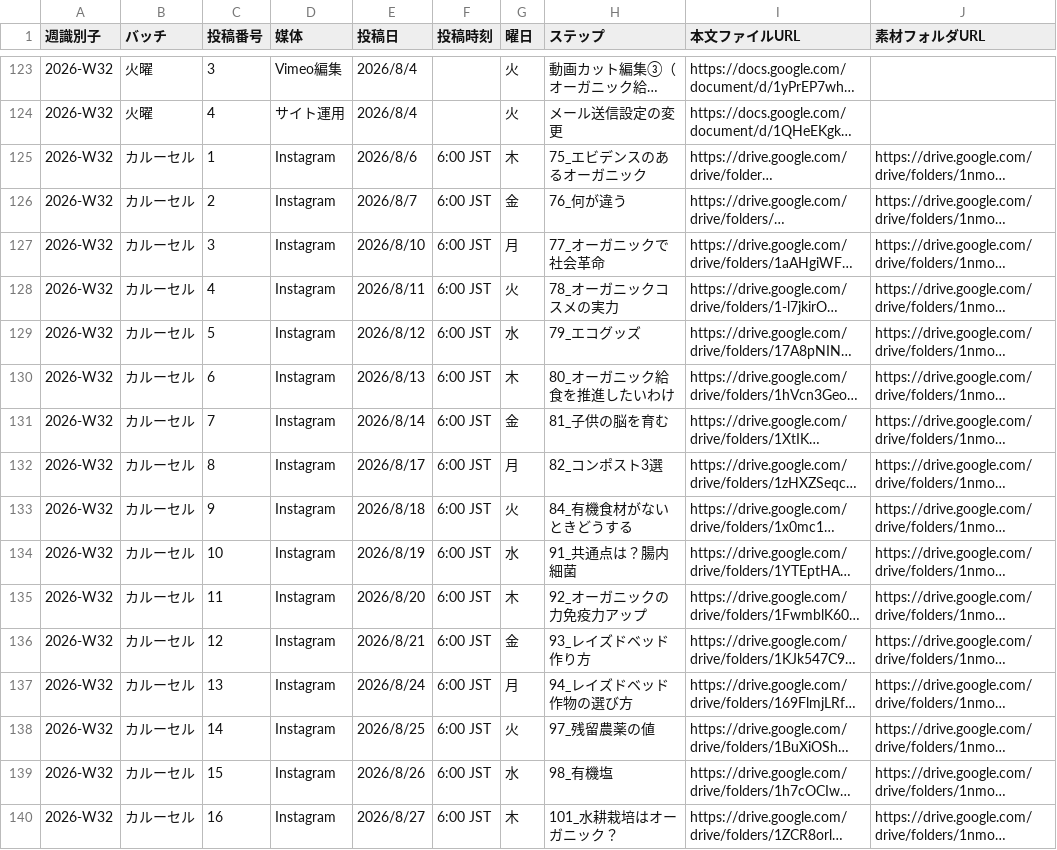
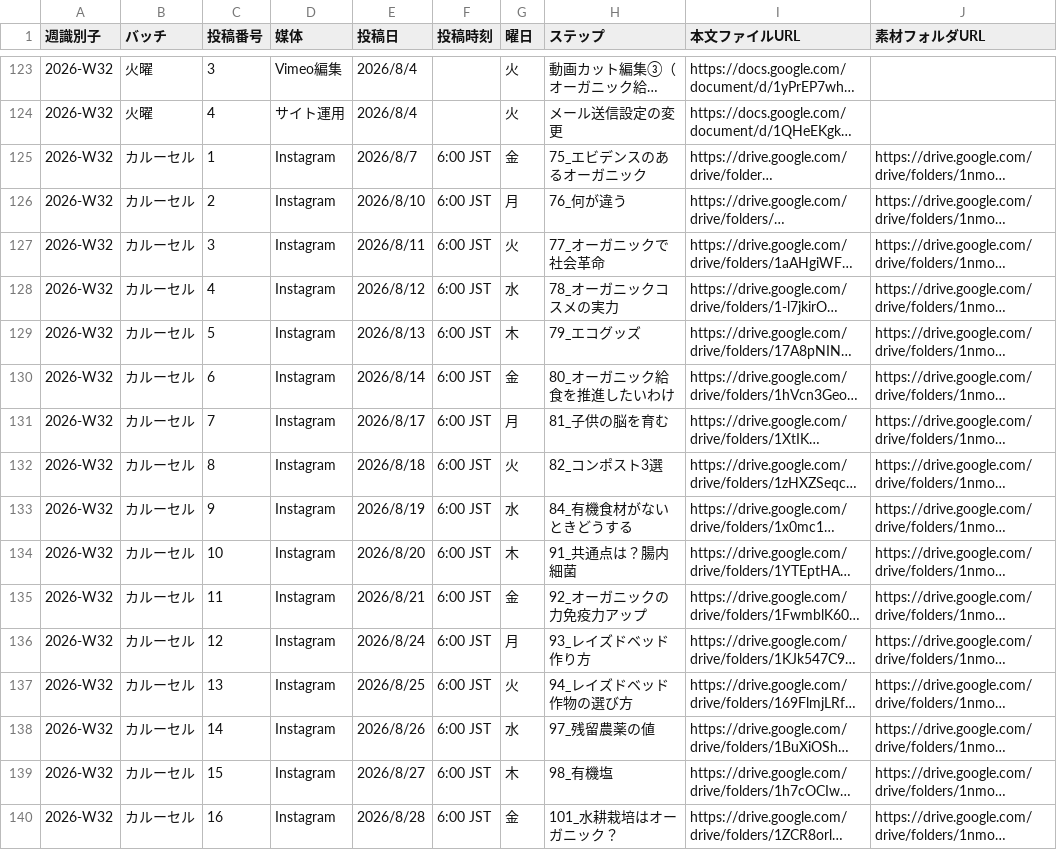
Before and after one commit to IOBSchool/weekly-board, a CSV file: data.csv, drawn as a sheet; only a part is shown, gaps mark what is left out; long unchanged cells end in …; the diff covers the shown part only; the diff names each change by its address in the sheet, - before the commit and + after, or states it on an @@ line.

```diff
--- a/data.csv
+++ b/data.csv
-E125 (投稿日): 2026/8/6
+E125 (投稿日): 2026/8/7
-G125 (曜日): 木
+G125 (曜日): 金
-E126 (投稿日): 2026/8/7
+E126 (投稿日): 2026/8/10
-G126 (曜日): 金
+G126 (曜日): 月
-E127 (投稿日): 2026/8/10
+E127 (投稿日): 2026/8/11
-G127 (曜日): 月
+G127 (曜日): 火
-E128 (投稿日): 2026/8/11
+E128 (投稿日): 2026/8/12
-G128 (曜日): 火
+G128 (曜日): 水
-E129 (投稿日): 2026/8/12
+E129 (投稿日): 2026/8/13
-G129 (曜日): 水
+G129 (曜日): 木
-E130 (投稿日): 2026/8/13
+E130 (投稿日): 2026/8/14
-G130 (曜日): 木
+G130 (曜日): 金
-E131 (投稿日): 2026/8/14
+E131 (投稿日): 2026/8/17
-G131 (曜日): 金
+G131 (曜日): 月
-E132 (投稿日): 2026/8/17
+E132 (投稿日): 2026/8/18
-G132 (曜日): 月
+G132 (曜日): 火
-E133 (投稿日): 2026/8/18
+E133 (投稿日): 2026/8/19
-G133 (曜日): 火
+G133 (曜日): 水
-E134 (投稿日): 2026/8/19
+E134 (投稿日): 2026/8/20
-G134 (曜日): 水
+G134 (曜日): 木
-E135 (投稿日): 2026/8/20
+E135 (投稿日): 2026/8/21
-G135 (曜日): 木
+G135 (曜日): 金
-E136 (投稿日): 2026/8/21
+E136 (投稿日): 2026/8/24
-G136 (曜日): 金
+G136 (曜日): 月
-E137 (投稿日): 2026/8/24
+E137 (投稿日): 2026/8/25
-G137 (曜日): 月
+G137 (曜日): 火
-E138 (投稿日): 2026/8/25
+E138 (投稿日): 2026/8/26
-G138 (曜日): 火
+G138 (曜日): 水
-E139 (投稿日): 2026/8/26
+E139 (投稿日): 2026/8/27
-G139 (曜日): 水
+G139 (曜日): 木
-E140 (投稿日): 2026/8/27
+E140 (投稿日): 2026/8/28
-G140 (曜日): 木
+G140 (曜日): 金
```
Also changed, not shown: 48 edited cells elsewhere in this file.
